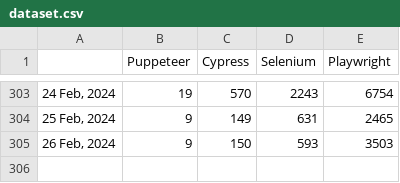
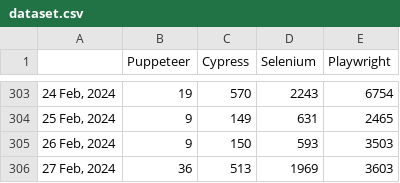
Before and after one commit to bonigarcia/job-tracker, a CSV file: docs/dataset.csv, drawn as a sheet; only a part is shown, gaps mark what is left out.

Commit message:
Include new record in dataset (Tue Feb 27 09:36:00 UTC 2024)

```diff
--- a/docs/dataset.csv
+++ b/docs/dataset.csv
@@ -305 +305,2 @@
 "26 Feb, 2024",9,150,593,3503
+"27 Feb, 2024",36,513,1969,3603
```
